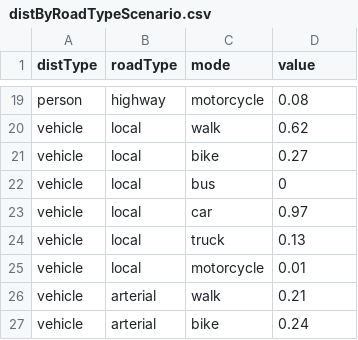
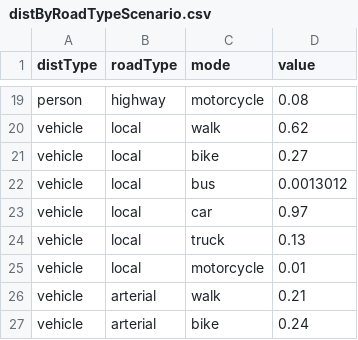
Before and after one commit to syounkin/ITHIM, a CSV file: inst/distByRoadTypeScenario.csv, drawn as a sheet; only a part is shown, gaps mark what is left out.

```diff
--- a/inst/distByRoadTypeScenario.csv
+++ b/inst/distByRoadTypeScenario.csv
@@ -21,3 +21,3 @@ vehicle,local,walk,0.62
 vehicle,local,bike,0.27
-vehicle,local,bus,0
+vehicle,local,bus,0.0013012
 vehicle,local,car,0.97
```
Also changed, not shown: inst/SiN.csv, inst/distByRoadTypeBaseline.csv, 6 other files.
